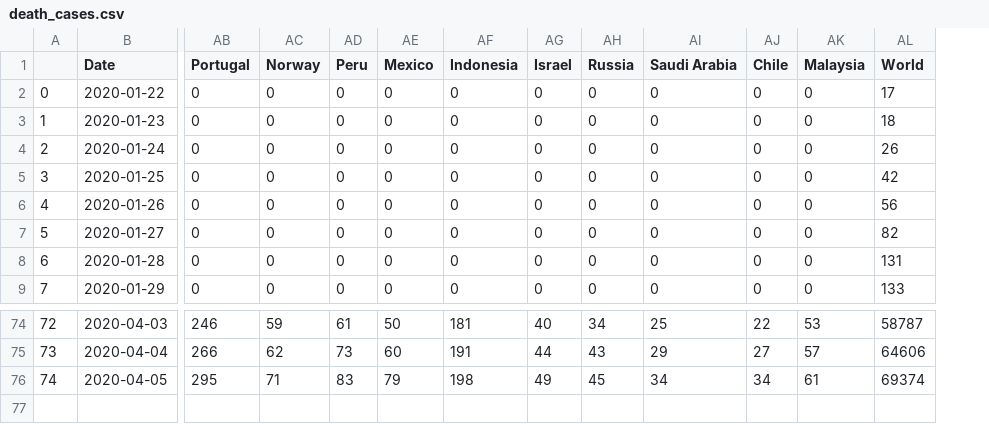
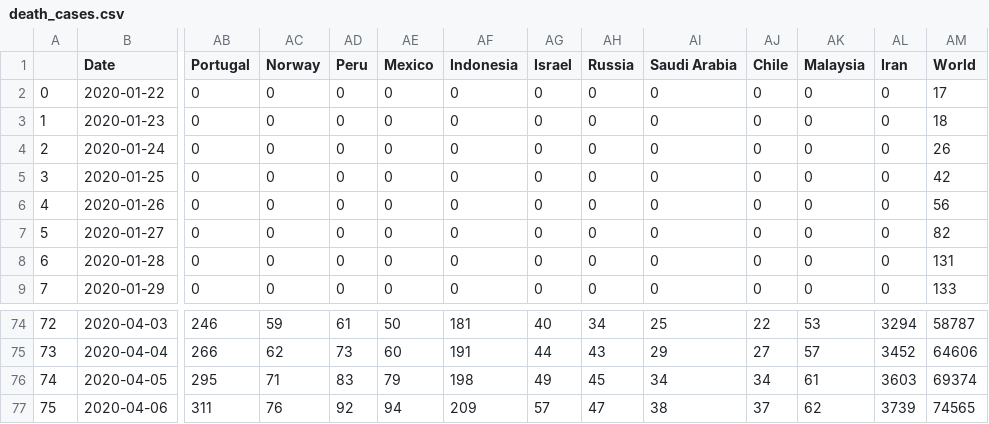
Before and after one commit to sidbannet/COVID-19_analysis, a CSV file: compiled_data/death_cases.csv, drawn as a sheet; only a part is shown, gaps mark what is left out; rows hold the shown columns only; the diff names each change by its address in the sheet, - before the commit and + after, or states it on an @@ line.

```diff
--- a/compiled_data/death_cases.csv
+++ b/compiled_data/death_cases.csv
+column AL (Iran), rows 2-9: all 0; rows 74-76: 3294 | 3452 | 3603
+row 77: 75 | 2020-04-06 | 311 | 76 | 92 | 94 | 209 | 57 | 47 | 38 | 37 | 62 | 3739 | 74565
```
Also changed, not shown: compiled_data/confirmed_cases.csv, compiled_data/confirmed_cases_US.csv, 7 other files.
